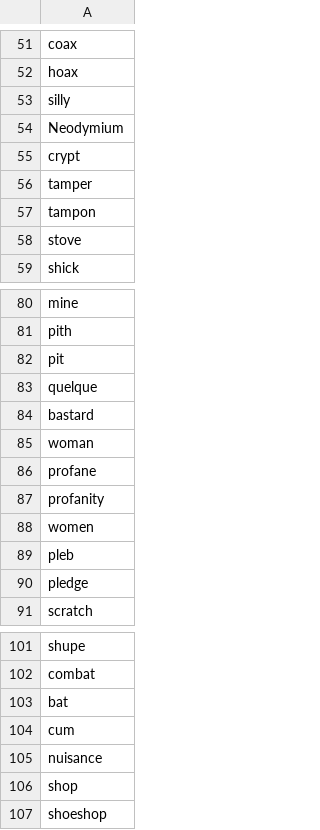
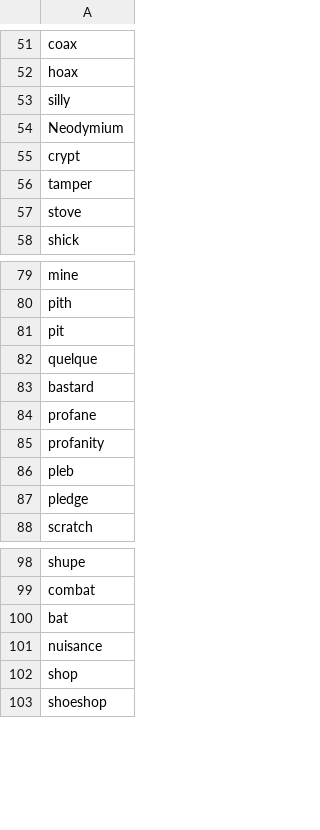
Before and after one commit to beingmrkenny/words, a CSV file: snippets/csv/Inbox-Table 1.csv, drawn as a sheet; only a part is shown, gaps mark what is left out; the diff names each change by its address in the sheet, - before the commit and + after, or states it on an @@ line.

```diff
--- a/snippets/csv/Inbox-Table 1.csv
+++ b/snippets/csv/Inbox-Table 1.csv
-row 57: tampon
-row 85: woman
-row 88: women
-row 104: cum
```
Also changed, not shown: snippets/csv/Beloved-nouns.csv, 5 other files.
